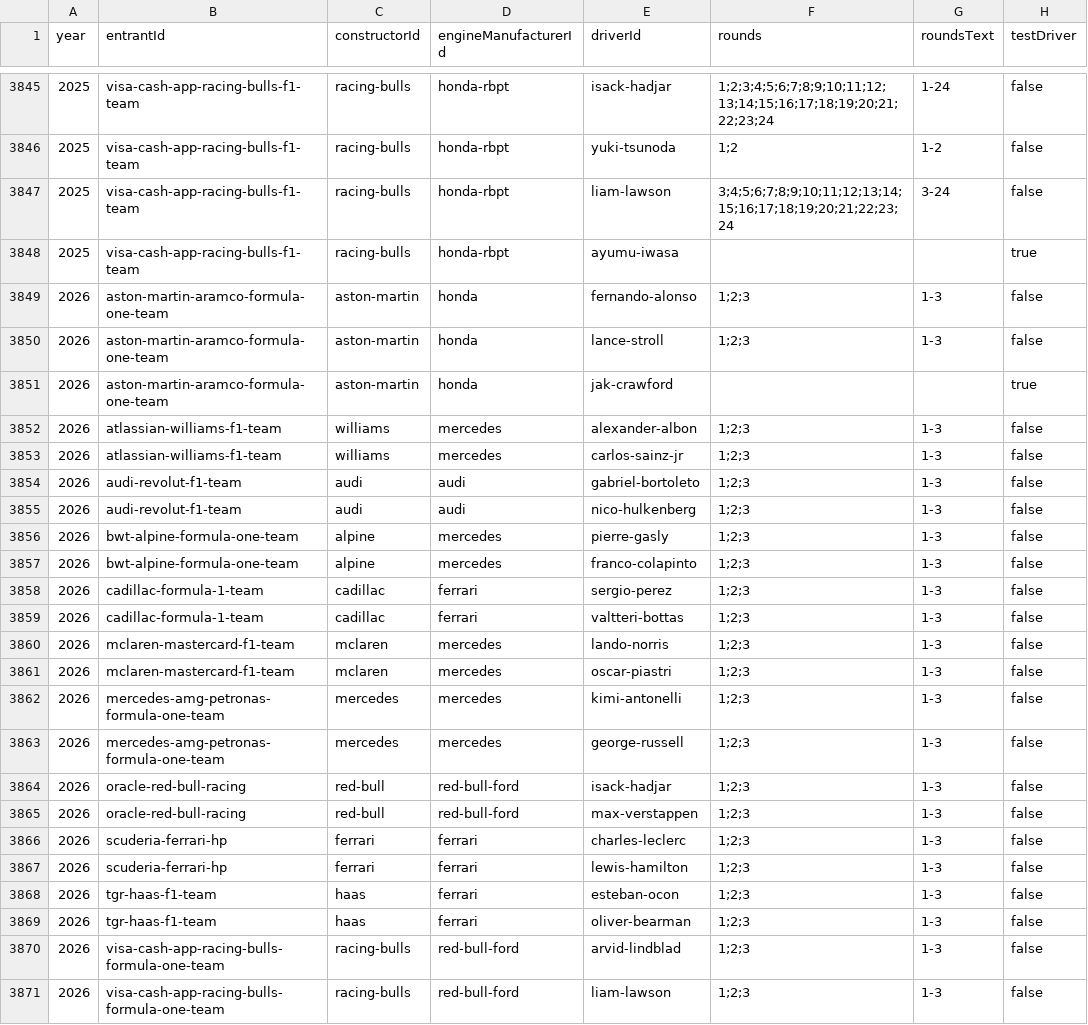
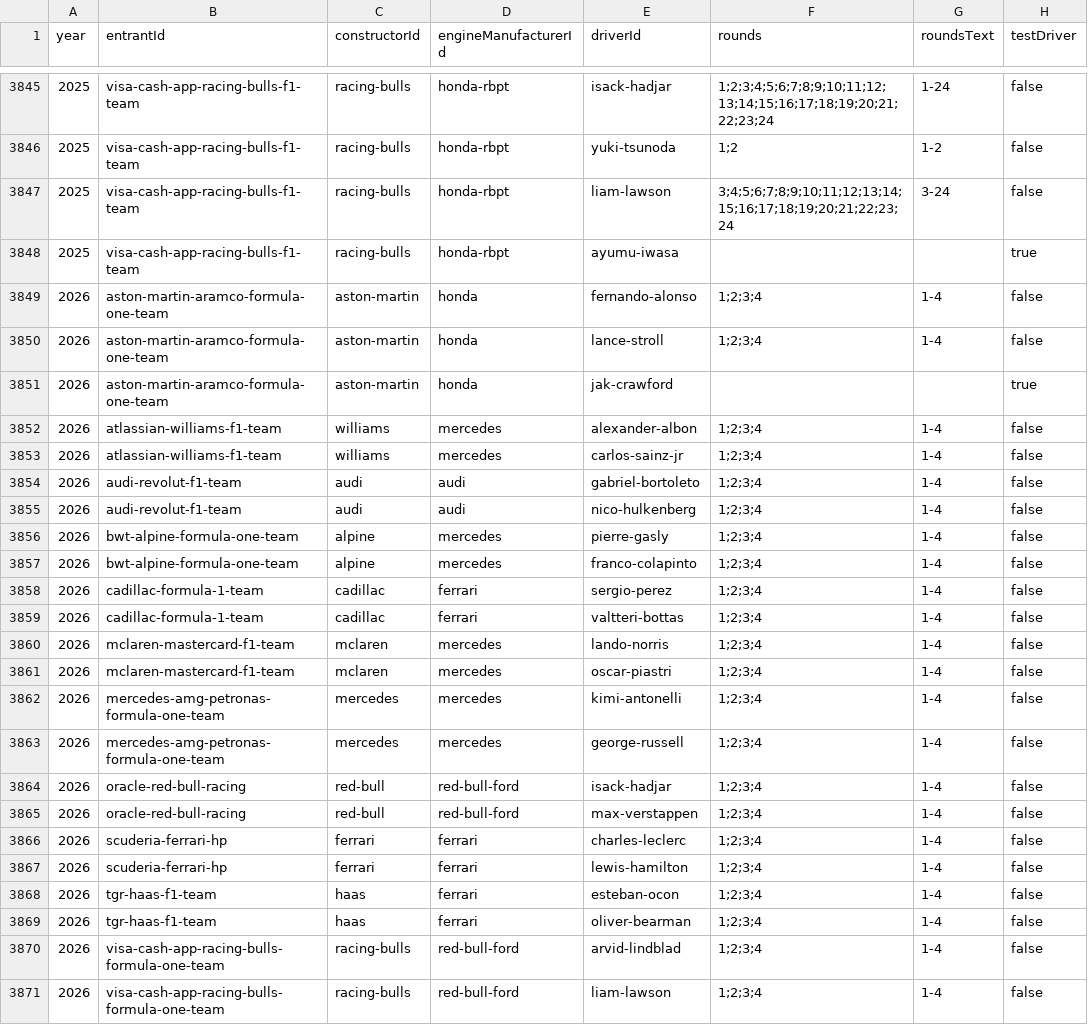
Before and after one commit to BoBeauf/formula_one, a CSV file: f1db-csv/f1db-seasons-entrants-drivers.csv, drawn as a sheet; only a part is shown, gaps mark what is left out.

```diff
--- a/f1db-csv/f1db-seasons-entrants-drivers.csv
+++ b/f1db-csv/f1db-seasons-entrants-drivers.csv
@@ -3848,24 +3848,24 @@
 2025,"visa-cash-app-racing-bulls-f1-team","racing-bulls","honda-rbpt","ayumu-iwasa","",,true
-2026,"aston-martin-aramco-formula-one-team","aston-martin","honda","fernando-alonso","1;2;3","1-3",false
-2026,"aston-martin-aramco-formula-one-team","aston-martin","honda","lance-stroll","1;2;3","1-3",false
+2026,"aston-martin-aramco-formula-one-team","aston-martin","honda","fernando-alonso","1;2;3;4","1-4",false
+2026,"aston-martin-aramco-formula-one-team","aston-martin","honda","lance-stroll","1;2;3;4","1-4",false
 2026,"aston-martin-aramco-formula-one-team","aston-martin","honda","jak-crawford","",,true
-2026,"atlassian-williams-f1-team","williams","mercedes","alexander-albon","1;2;3","1-3",false
-2026,"atlassian-williams-f1-team","williams","mercedes","carlos-sainz-jr","1;2;3","1-3",false
-2026,"audi-revolut-f1-team","audi","audi","gabriel-bortoleto","1;2;3","1-3",false
-2026,"audi-revolut-f1-team","audi","audi","nico-hulkenberg","1;2;3","1-3",false
-2026,"bwt-alpine-formula-one-team","alpine","mercedes","pierre-gasly","1;2;3","1-3",false
-2026,"bwt-alpine-formula-one-team","alpine","mercedes","franco-colapinto","1;2;3","1-3",false
-2026,"cadillac-formula-1-team","cadillac","ferrari","sergio-perez","1;2;3","1-3",false
-2026,"cadillac-formula-1-team","cadillac","ferrari","valtteri-bottas","1;2;3","1-3",false
-2026,"mclaren-mastercard-f1-team","mclaren","mercedes","lando-norris","1;2;3","1-3",false
-2026,"mclaren-mastercard-f1-team","mclaren","mercedes","oscar-piastri","1;2;3","1-3",false
-2026,"mercedes-amg-petronas-formula-one-team","mercedes","mercedes","kimi-antonelli","1;2;3","1-3",false
-2026,"mercedes-amg-petronas-formula-one-team","mercedes","mercedes","george-russell","1;2;3","1-3",false
-2026,"oracle-red-bull-racing","red-bull","red-bull-ford","isack-hadjar","1;2;3","1-3",false
-2026,"oracle-red-bull-racing","red-bull","red-bull-ford","max-verstappen","1;2;3","1-3",false
-2026,"scuderia-ferrari-hp","ferrari","ferrari","charles-leclerc","1;2;3","1-3",false
-2026,"scuderia-ferrari-hp","ferrari","ferrari","lewis-hamilton","1;2;3","1-3",false
-2026,"tgr-haas-f1-team","haas","ferrari","esteban-ocon","1;2;3","1-3",false
-2026,"tgr-haas-f1-team","haas","ferrari","oliver-bearman","1;2;3","1-3",false
-2026,"visa-cash-app-racing-bulls-formula-one-team","racing-bulls","red-bull-ford","arvid-lindblad","1;2;3","1-3",false
-2026,"visa-cash-app-racing-bulls-formula-one-team","racing-bulls","red-bull-ford","liam-lawson","1;2;3","1-3",false
+2026,"atlassian-williams-f1-team","williams","mercedes","alexander-albon","1;2;3;4","1-4",false
+2026,"atlassian-williams-f1-team","williams","mercedes","carlos-sainz-jr","1;2;3;4","1-4",false
+2026,"audi-revolut-f1-team","audi","audi","gabriel-bortoleto","1;2;3;4","1-4",false
+2026,"audi-revolut-f1-team","audi","audi","nico-hulkenberg","1;2;3;4","1-4",false
+2026,"bwt-alpine-formula-one-team","alpine","mercedes","pierre-gasly","1;2;3;4","1-4",false
+2026,"bwt-alpine-formula-one-team","alpine","mercedes","franco-colapinto","1;2;3;4","1-4",false
+2026,"cadillac-formula-1-team","cadillac","ferrari","sergio-perez","1;2;3;4","1-4",false
+2026,"cadillac-formula-1-team","cadillac","ferrari","valtteri-bottas","1;2;3;4","1-4",false
+2026,"mclaren-mastercard-f1-team","mclaren","mercedes","lando-norris","1;2;3;4","1-4",false
+2026,"mclaren-mastercard-f1-team","mclaren","mercedes","oscar-piastri","1;2;3;4","1-4",false
+2026,"mercedes-amg-petronas-formula-one-team","mercedes","mercedes","kimi-antonelli","1;2;3;4","1-4",false
+2026,"mercedes-amg-petronas-formula-one-team","mercedes","mercedes","george-russell","1;2;3;4","1-4",false
+2026,"oracle-red-bull-racing","red-bull","red-bull-ford","isack-hadjar","1;2;3;4","1-4",false
+2026,"oracle-red-bull-racing","red-bull","red-bull-ford","max-verstappen","1;2;3;4","1-4",false
+2026,"scuderia-ferrari-hp","ferrari","ferrari","charles-leclerc","1;2;3;4","1-4",false
+2026,"scuderia-ferrari-hp","ferrari","ferrari","lewis-hamilton","1;2;3;4","1-4",false
+2026,"tgr-haas-f1-team","haas","ferrari","esteban-ocon","1;2;3;4","1-4",false
+2026,"tgr-haas-f1-team","haas","ferrari","oliver-bearman","1;2;3;4","1-4",false
+2026,"visa-cash-app-racing-bulls-formula-one-team","racing-bulls","red-bull-ford","arvid-lindblad","1;2;3;4","1-4",false
+2026,"visa-cash-app-racing-bulls-formula-one-team","racing-bulls","red-bull-ford","liam-lawson","1;2;3;4","1-4",false
```
Also changed, not shown: f1db-csv/f1db-drivers.csv, f1db-csv/f1db-races-constructor-standings.csv, 19 other files.
